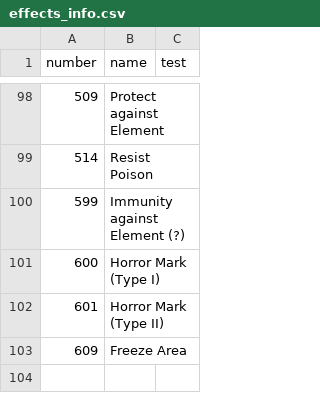
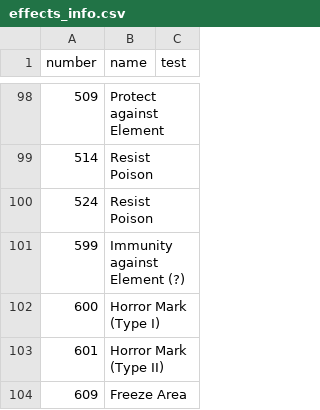
Before and after one commit to larzm42/dom4editor, a CSV file: inspector/gamedata/effects_info.csv, drawn as a sheet; only a part is shown, gaps mark what is left out; the diff names each change by its address in the sheet, - before the commit and + after, or states it on an @@ line.

```diff
--- a/inspector/gamedata/effects_info.csv
+++ b/inspector/gamedata/effects_info.csv
+row 100: 524 | Resist Poison
```
Also changed, not shown: inspector/gamedata/attributes_by_spell.csv, inspector/gamedata/effects.csv, 18 other files.
